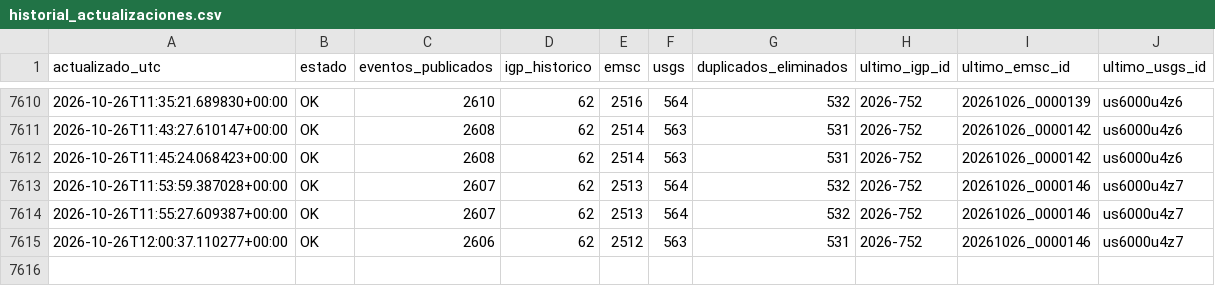
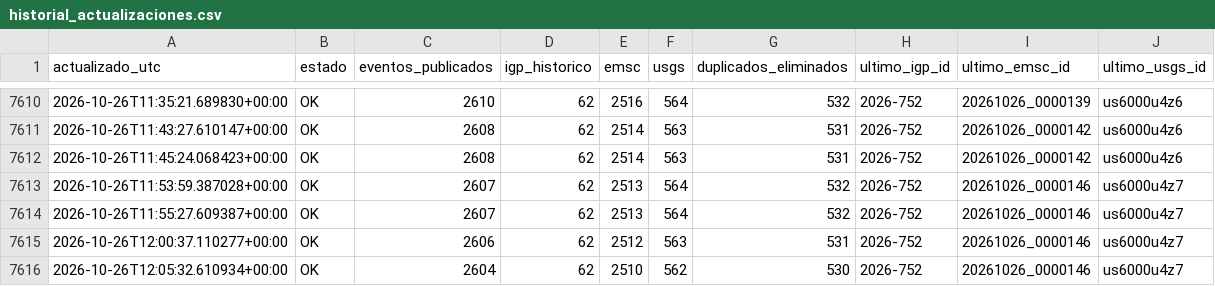
Before and after one commit to jcparodi-hue/earthquake3d-igp, a CSV file: docs/historial_actualizaciones.csv, drawn as a sheet; only a part is shown, gaps mark what is left out; the diff names each change by its address in the sheet, - before the commit and + after, or states it on an @@ line.

```diff
--- a/docs/historial_actualizaciones.csv
+++ b/docs/historial_actualizaciones.csv
+row 7616: 2026-10-26T12:05:32.610934+00:00 | OK | 2604 | 62 | 2510 | 562 | 530 | 2026-752 | 20261026_0000146 | us6000u4z7
```
Also changed, not shown: docs/duplicados.csv, 4 other files.
